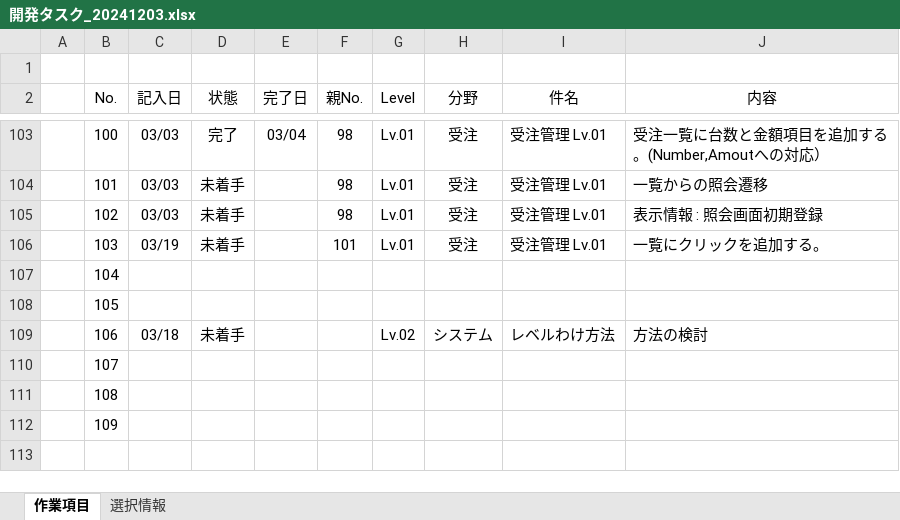
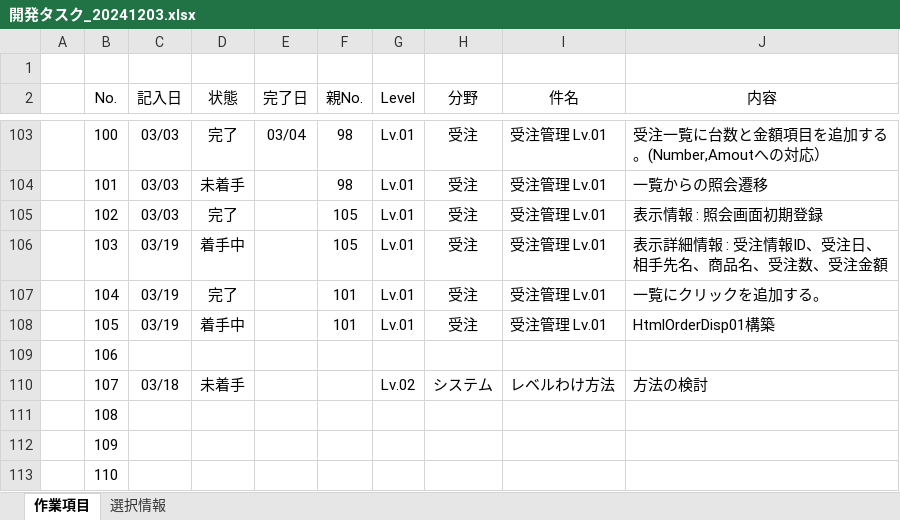
Before and after one commit to officina-hide/busiframe, an Excel workbook: document/開発タスク_20241203.xlsx, sheet 作業項目, drawn as a sheet; only a part is shown, gaps mark what is left out; values as stored, in another font and other column widths than the file's, no borders; conditional formats not drawn; removed rows and columns are numbered as before the commit, all else as after; the diff names each change by its address in the sheet, - before the commit and + after, or states it on an @@ line.

```diff
--- a/document/開発タスク_20241203.xlsx (sheet 作業項目)
+++ b/document/開発タスク_20241203.xlsx (sheet 作業項目)
-D105 (状態): 未着手
+D105 (状態): 完了
-F105 (親No.): 98
+F105 (親No.): 105
-D106 (状態): 未着手
+D106 (状態): 着手中
-F106 (親No.): 101
+F106 (親No.): 105
-J106 (内容): 一覧にクリックを追加する。
+J106 (内容): 表示詳細情報 : 受注情報ID、受注日、相手先名、商品名、受注数、受注金額
-C107:C108 (記入日): (empty)
+C107:C108 (記入日): 03/19
-D107 (状態): (empty)
+D107 (状態): 完了
-F107:F108 (親No.): (empty)
+F107:F108 (親No.): 101
-G107:G108 (Level): (empty)
+G107:G108 (Level): Lv.01
-H107:H108 (分野): (empty)
+H107:H108 (分野): 受注
-I107:I108 (件名): (empty)
+I107:I108 (件名): 受注管理 Lv.01
-J107 (内容): (empty)
+J107 (内容): 一覧にクリックを追加する。
-D108 (状態): (empty)
+D108 (状態): 着手中
-J108 (内容): (empty)
+J108 (内容): HtmlOrderDisp01構築
+row 109:  | 106
-B110 (No.): 106
+B110 (No.): 107
-row 110:  | 107
+row 113:  | 110
```
Also changed, not shown: 1 other file.
